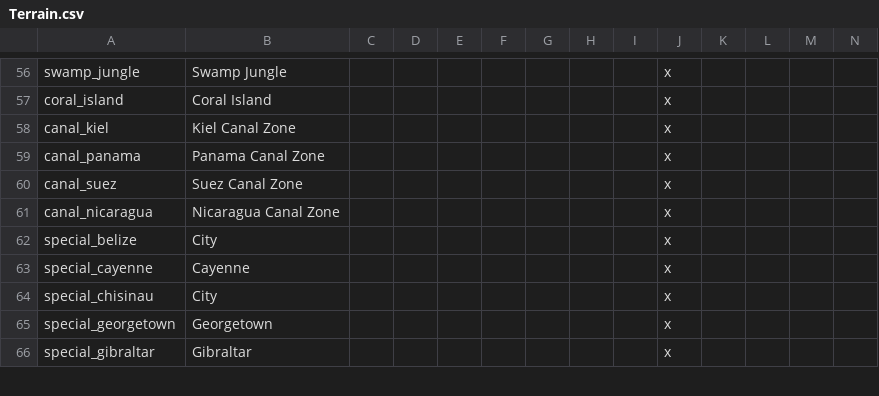
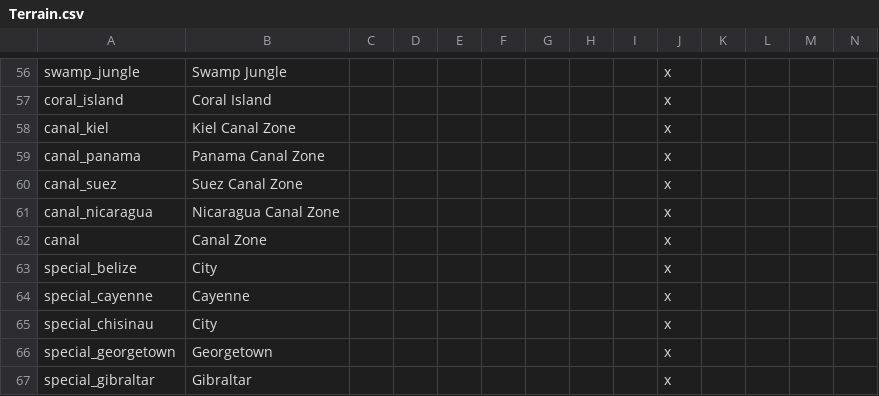
Before and after one commit to DoktorKure/Vic-II-Modern-History-Mod-MHM, a CSV file: MHM/localisation/Terrain.csv, drawn as a sheet; only a part is shown, gaps mark what is left out; rows hold the shown columns only; the diff names each change by its address in the sheet, - before the commit and + after, or states it on an @@ line.

```diff
--- a/MHM/localisation/Terrain.csv
+++ b/MHM/localisation/Terrain.csv
+row 62: canal | Canal Zone |  |  |  |  |  |  |  | x
```
Also changed, not shown: 6 other files.
